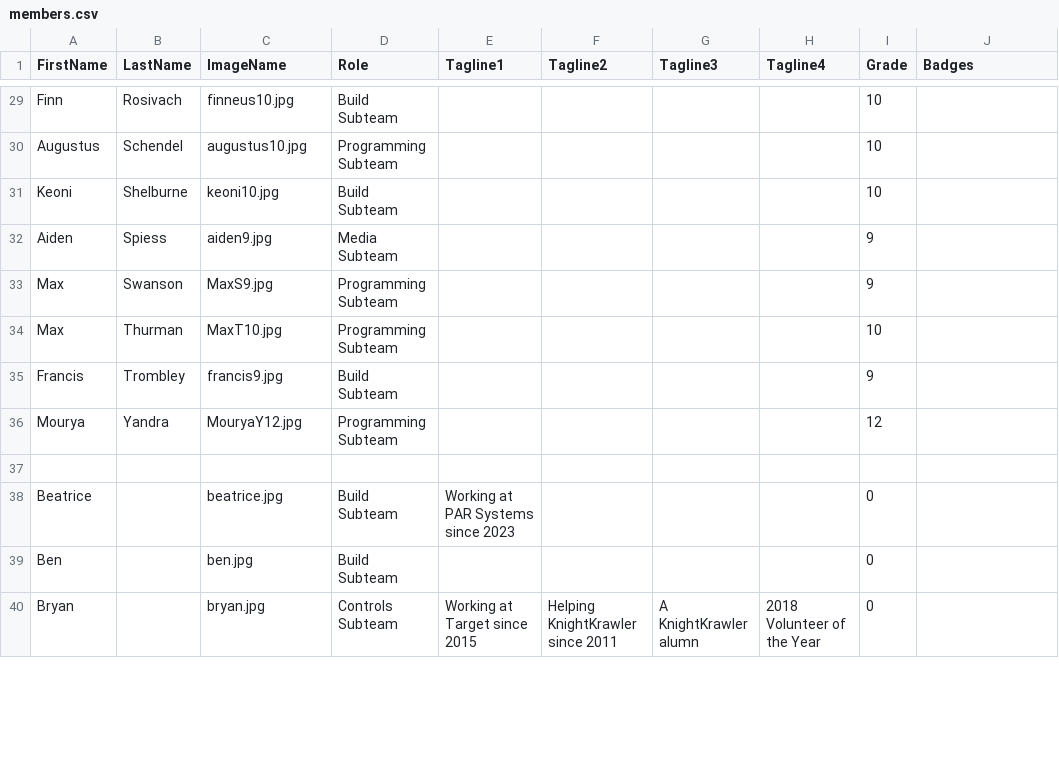
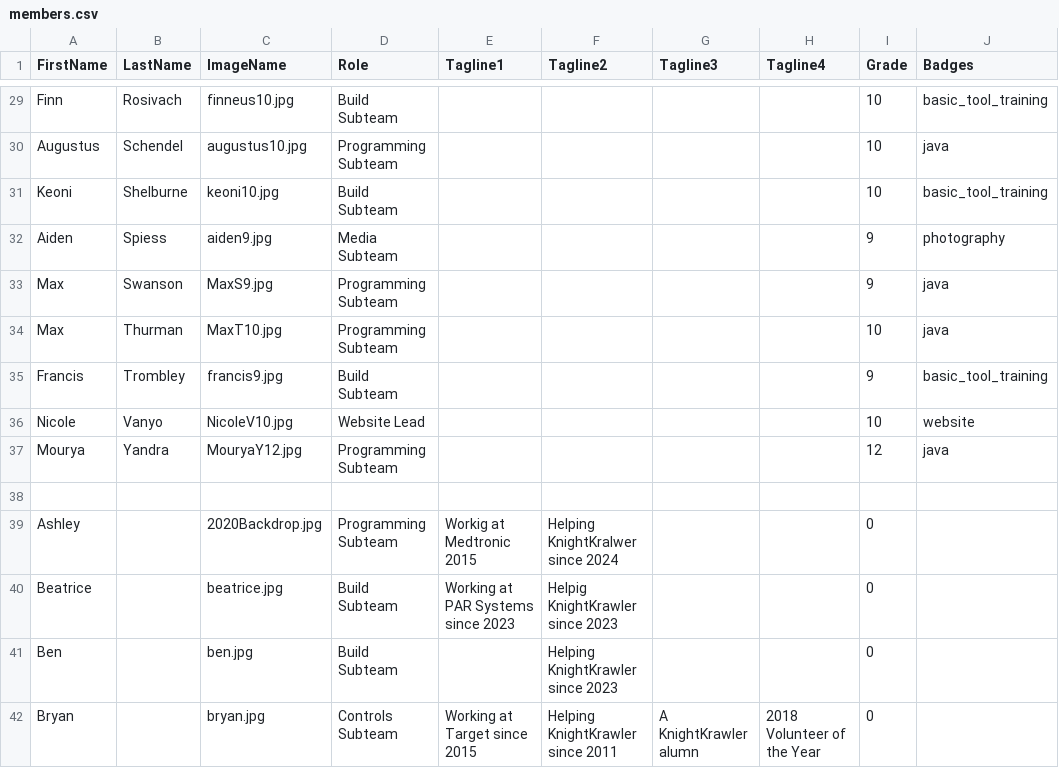
Before and after one commit to frc2052/frc2052.github.io, a CSV file: _data/members.csv, drawn as a sheet; only a part is shown, gaps mark what is left out; addresses are those after the commit; the diff covers the shown part only; the diff names each change by its address in the sheet, - before the commit and + after, or states it on an @@ line.

```diff
--- a/_data/members.csv
+++ b/_data/members.csv
-J29 (Badges): (empty)
+J29 (Badges): basic_tool_training
-J30 (Badges): (empty)
+J30 (Badges): java
-J31 (Badges): (empty)
+J31 (Badges): basic_tool_training
-J32 (Badges): (empty)
+J32 (Badges): photography
-J33:J34 (Badges): (empty)
+J33:J34 (Badges): java
-J35 (Badges): (empty)
+J35 (Badges): basic_tool_training
+row 36: Nicole | Vanyo | NicoleV10.jpg | Website Lead |  |  |  |  | 10 | website
-J37 (Badges): (empty)
+J37 (Badges): java
+row 39: Ashley |  | 2020Backdrop.jpg | Programming Subteam | Workig at Medtronic 2015 | Helping KnightKralwer since 2024 |  |  | 0
-F40 (Tagline2): (empty)
+F40 (Tagline2): Helpig KnightKrawler since 2023
-F41 (Tagline2): (empty)
+F41 (Tagline2): Helping KnightKrawler since 2023
```
Also changed, not shown: 33 edited cells elsewhere in this file, 5 other files.
